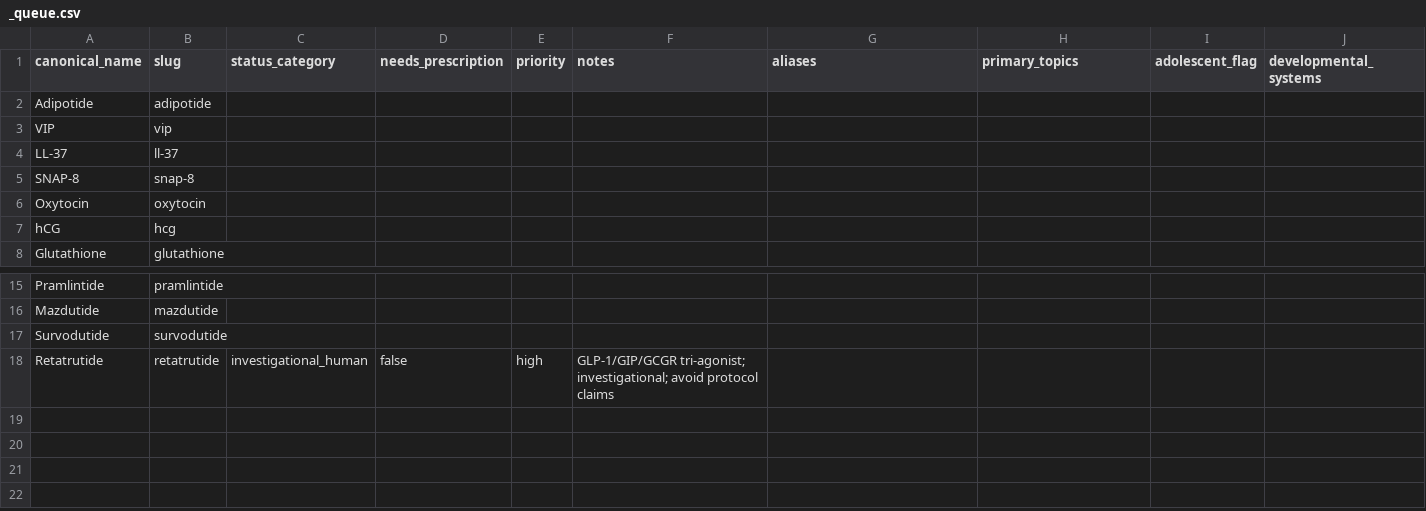
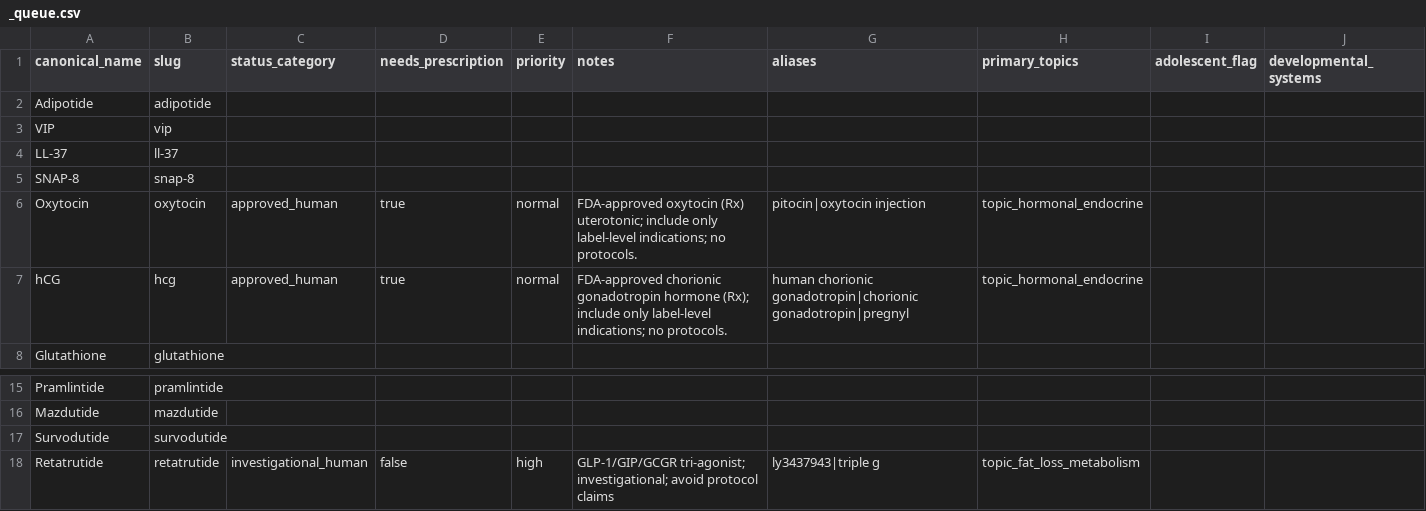
Before and after one commit to Mykkah8540/peptide-truth-app, a CSV file: content/peptides/_queue.csv, drawn as a sheet; only a part is shown, gaps mark what is left out.

Commit message:
Enrich hcg/oxytocin/retatrutide aliases + topics; rebuild indexes

```diff
--- a/content/peptides/_queue.csv
+++ b/content/peptides/_queue.csv
@@ -5,4 +5,4 @@ LL-37,ll-37,,,,,,,,
 SNAP-8,snap-8,,,,,,,,
-Oxytocin,oxytocin,,,,,,,,
-hCG,hcg,,,,,,,,
+Oxytocin,oxytocin,approved_human,true,normal,FDA-approved oxytocin (Rx) uterotonic; include only label-level indications; no protocols.,pitocin|oxytocin injection,topic_hormonal_endocrine,,
+hCG,hcg,approved_human,true,normal,FDA-approved chorionic gonadotropin hormone (Rx); include only label-level indications; no protocols.,human chorionic gonadotropin|chorionic gonadotropin|pregnyl,topic_hormonal_endocrine,,
 Glutathione,glutathione,,,,,,,,
@@ -17,2 +17,2 @@ Mazdutide,mazdutide,,,,,,,,
 Survodutide,survodutide,,,,,,,,
-Retatrutide,retatrutide,investigational_human,false,high,GLP-1/GIP/GCGR tri-agonist; investigational; avoid protocol claims
+Retatrutide,retatrutide,investigational_human,false,high,GLP-1/GIP/GCGR tri-agonist; investigational; avoid protocol claims,ly3437943|triple g,topic_fat_loss_metabolism,,
```
Also changed, not shown: 6 other files.
